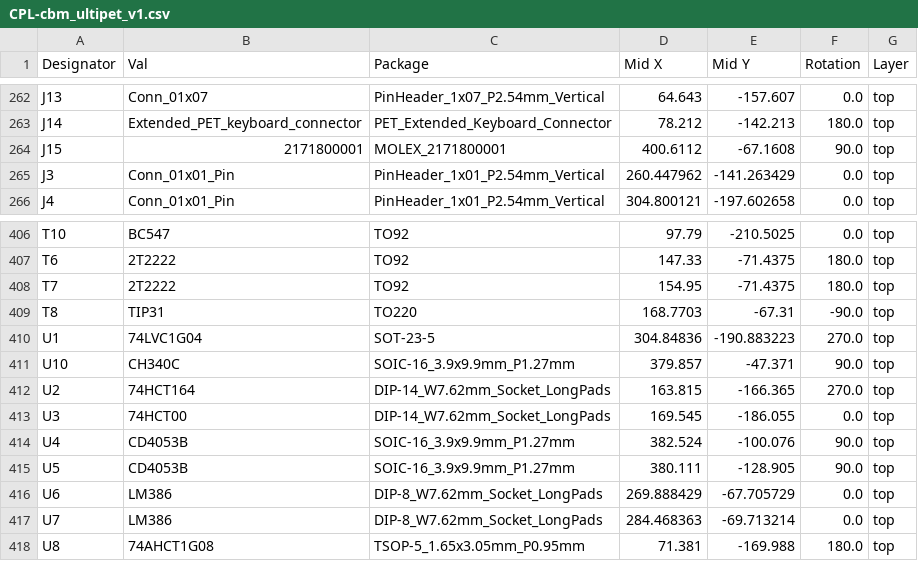
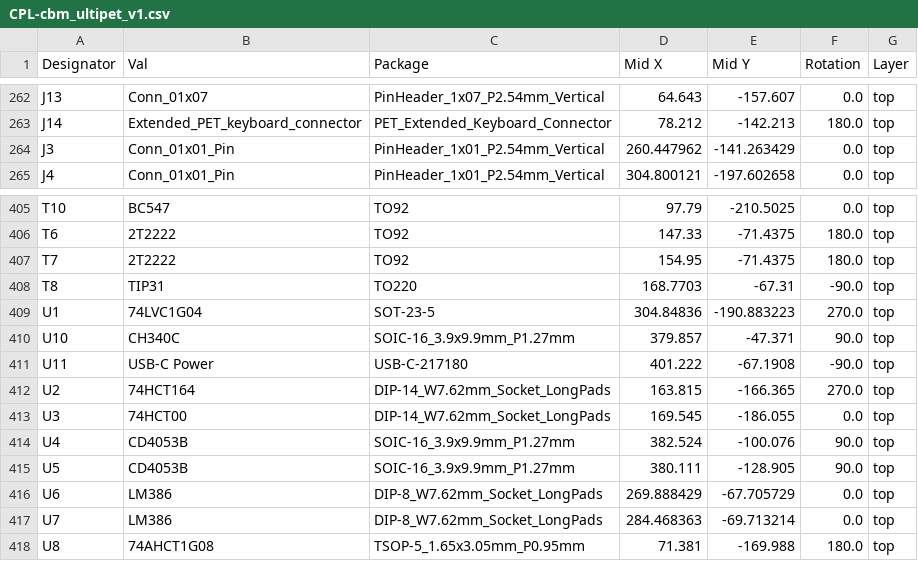
Before and after one commit to fachat/cbm_ultipet, a CSV file: Board/jlcpcb/production_files/CPL-cbm_ultipet_v1.csv, drawn as a sheet; only a part is shown, gaps mark what is left out; removed rows and columns are numbered as before the commit, all else as after; the diff names each change by its address in the sheet, - before the commit and + after, or states it on an @@ line.

```diff
--- a/Board/jlcpcb/production_files/CPL-cbm_ultipet_v1.csv
+++ b/Board/jlcpcb/production_files/CPL-cbm_ultipet_v1.csv
-row 264: J15 | 2171800001 | MOLEX_2171800001 | 400.6112 | -67.1608 | 90.0 | top
+row 411: U11 | USB-C Power | USB-C-217180 | 401.222 | -67.1908 | -90.0 | top
```
Also changed, not shown: Board/jlcpcb/production_files/BOM-cbm_ultipet_v1.csv, 2 other files.
